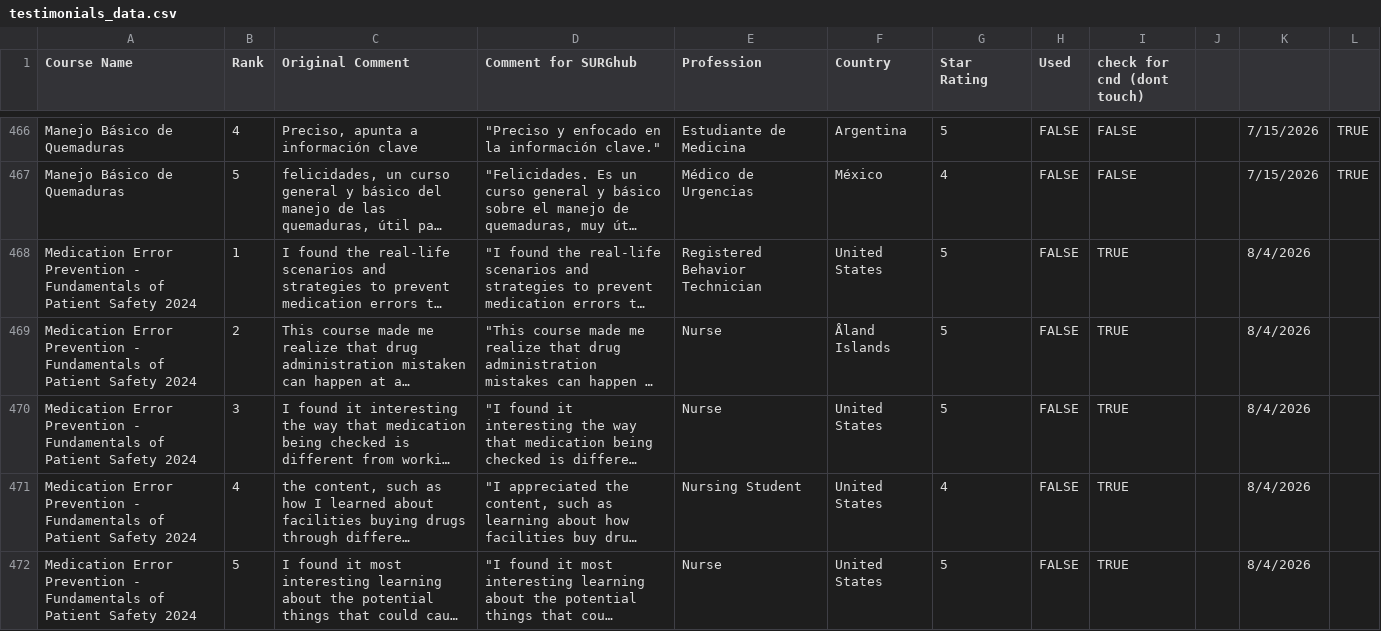
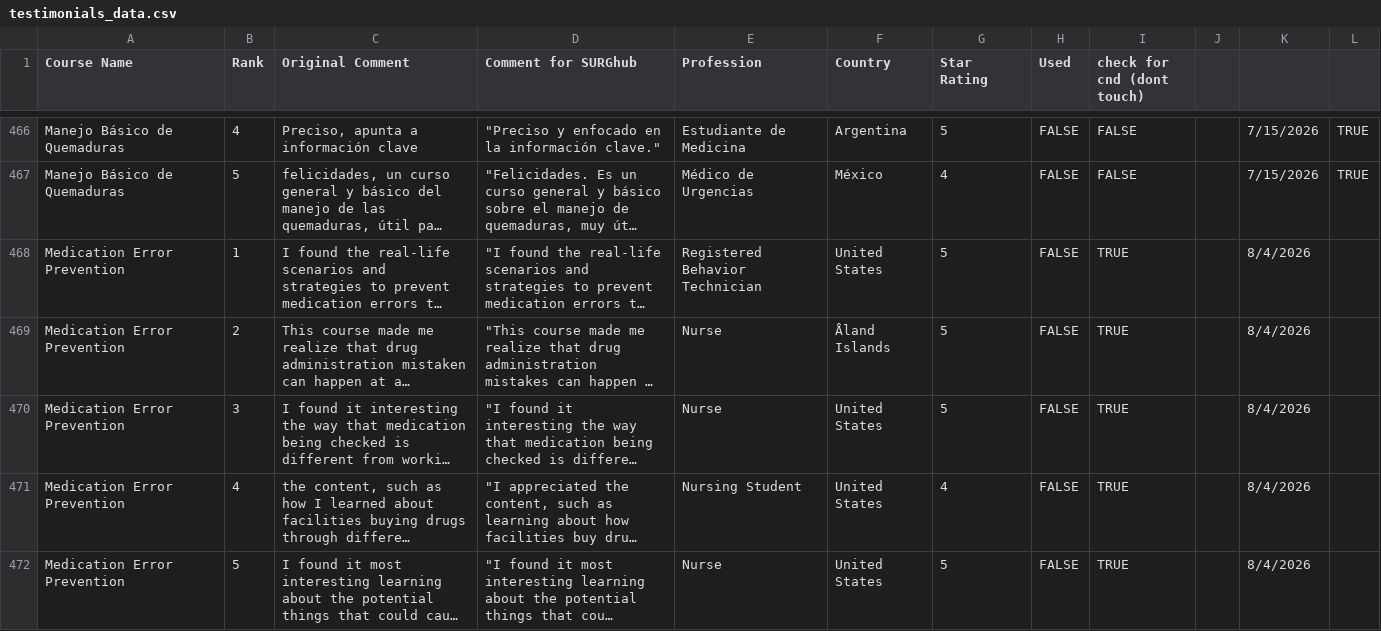
Before and after one commit to codendesigner-hash/cnd-surg-testimonials, a CSV file: testimonials_data.csv, drawn as a sheet; only a part is shown, gaps mark what is left out; long unchanged cells end in …; the diff covers the shown part only; the diff names each change by its address in the sheet, - before the commit and + after, or states it on an @@ line.

```diff
--- a/testimonials_data.csv
+++ b/testimonials_data.csv
-A468:A472 (Course Name): …Error Prevention - Fundamentals of Patient Safety 2024
+A468:A472 (Course Name): …Error Prevention
```
Also changed, not shown: 1 removed row and 9 edited cells elsewhere in this file, ratings_data.csv, 3 other files.
